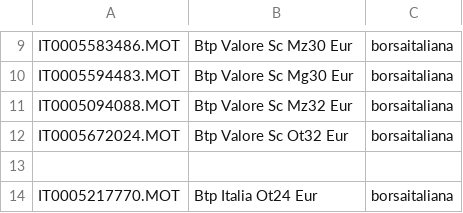
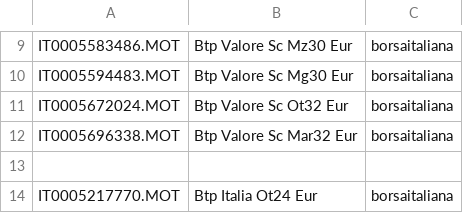
Before and after one commit to enrichman/portfolio-performance, a CSV file: securities.csv, drawn as a sheet; only a part is shown, gaps mark what is left out.

Commit message:
Fixed Btp Valore Sc Mar32 Eur entry

```diff
--- a/securities.csv
+++ b/securities.csv
@@ -10,4 +10,4 @@
 "IT0005594483.MOT","Btp Valore Sc Mg30 Eur","borsaitaliana"
-"IT0005094088.MOT","Btp Valore Sc Mz32 Eur","borsaitaliana"
 "IT0005672024.MOT","Btp Valore Sc Ot32 Eur","borsaitaliana"
+"IT0005696338.MOT","Btp Valore Sc Mar32 Eur","borsaitaliana"
 
```
